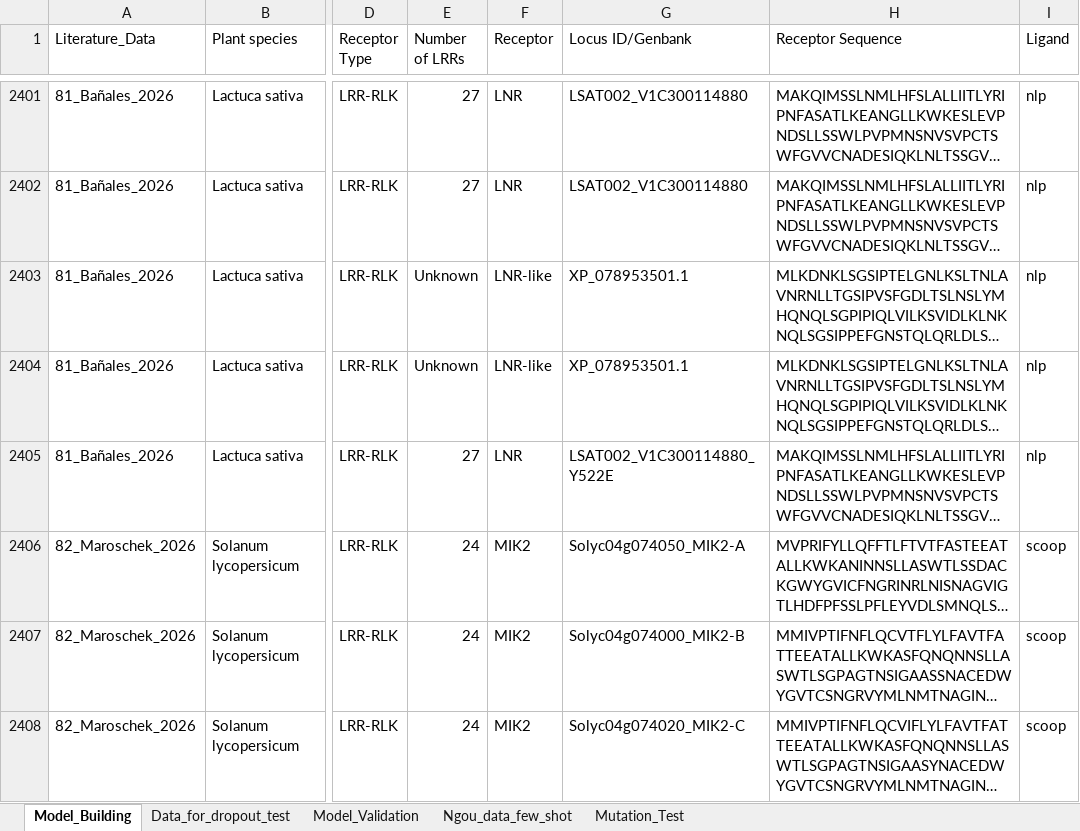
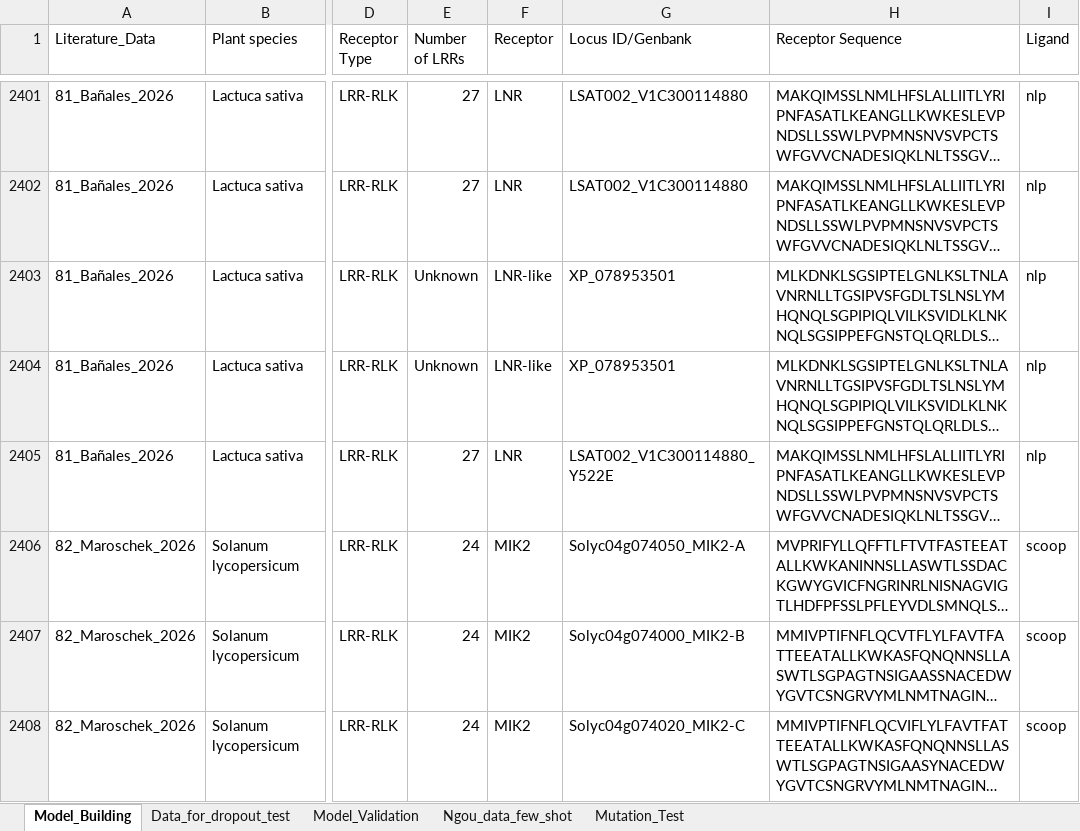
Before and after one commit to DanielleMStevens/mamp-prediction-ml, an Excel workbook: 02_in_data/All_LRR_PRR_ligand_data.xlsx, sheet Model_Building, drawn as a sheet; only a part is shown, gaps mark what is left out; long unchanged cells end in …; values as stored, in another font and other column widths than the file's, no cell formats; conditional formats not drawn; the diff names each change by its address in the sheet, - before the commit and + after, or states it on an @@ line.

```diff
--- a/02_in_data/All_LRR_PRR_ligand_data.xlsx (sheet Model_Building)
+++ b/02_in_data/All_LRR_PRR_ligand_data.xlsx (sheet Model_Building)
-G2403:G2404 (Locus ID/Genbank): XP_078953501.1
+G2403:G2404 (Locus ID/Genbank): XP_078953501
```
Also changed, not shown: sheet Data_for_dropout_test, cell formats, 40 other files.
